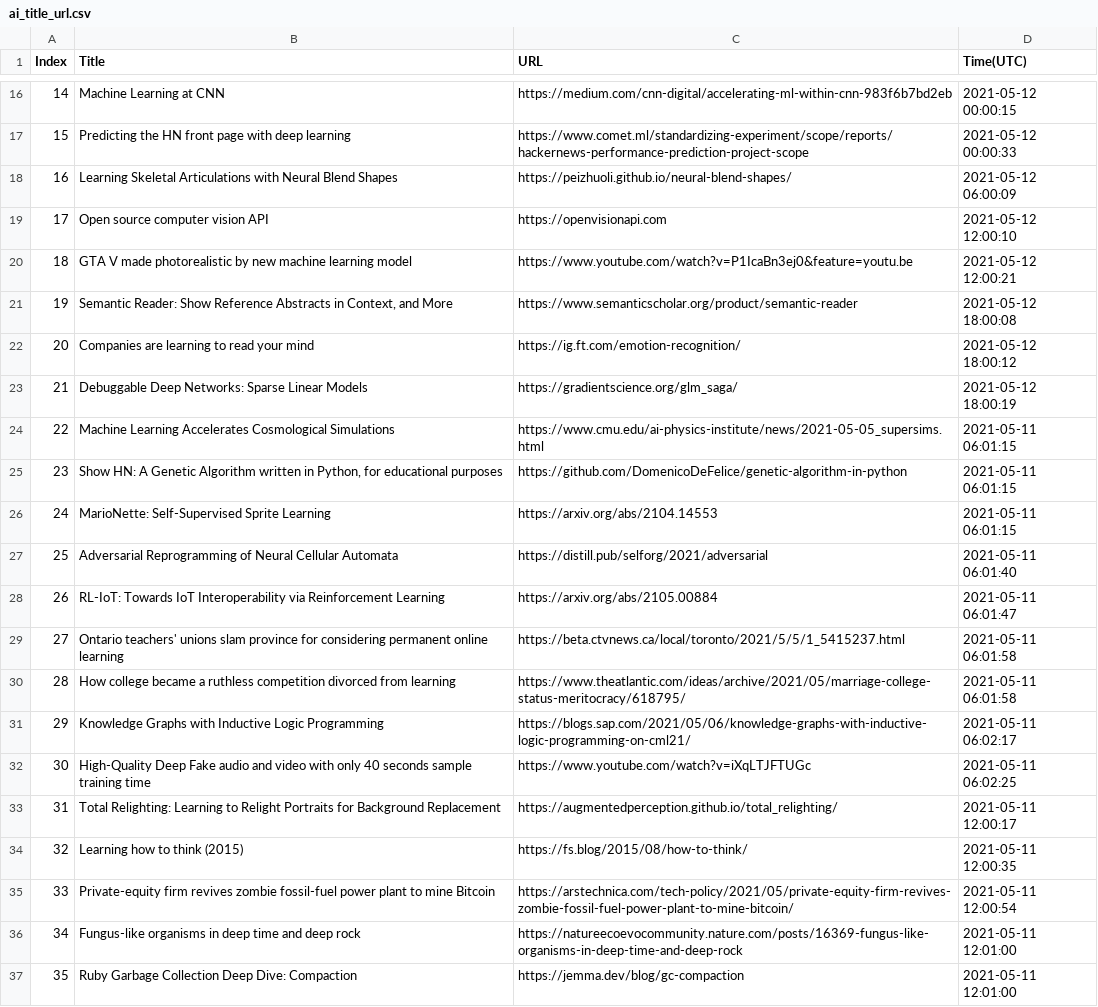
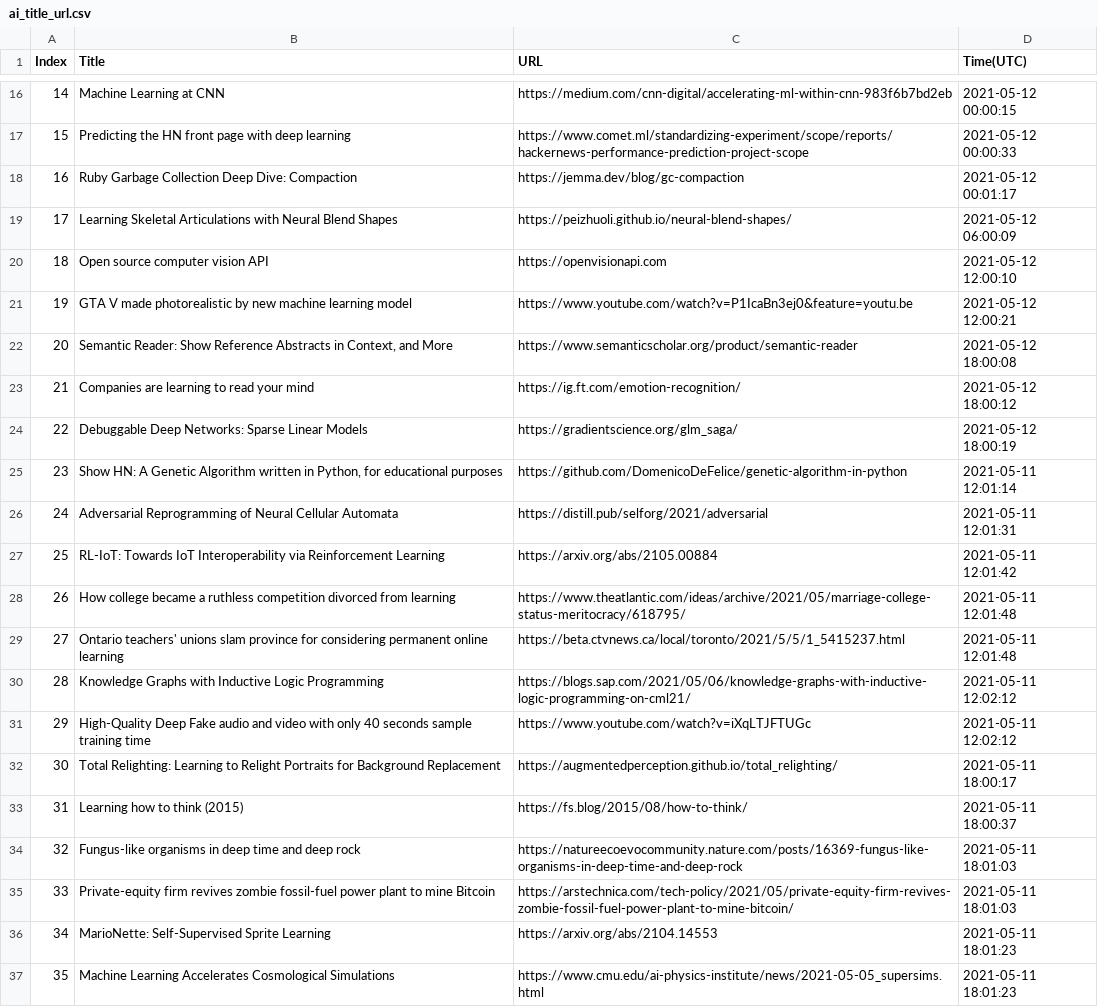
Before and after one commit to seitlab/seitlab.github.io, a CSV file: data/ai_title_url.csv, drawn as a sheet; only a part is shown, gaps mark what is left out; removed rows and columns are numbered as before the commit, all else as after; the diff names each change by its address in the sheet, - before the commit and + after, or states it on an @@ line.

```diff
--- a/data/ai_title_url.csv
+++ b/data/ai_title_url.csv
+row 18: 16 | Ruby Garbage Collection Deep Dive: Compaction | https://jemma.dev/blog/gc-compaction | 2021-05-12 00:01:17
@@ column A (Index) renumbered between rows 19 and 34 @@
-row 24: 22 | Machine Learning Accelerates Cosmological Simulations | https://www.cmu.edu/ai-physics-institute/news/2021-05-05_supersims.html | 2021-05-11 06:01:15
-D25 (Time(UTC)): 2021-05-11 06:01:15
+D25 (Time(UTC)): 2021-05-11 12:01:14
-row 26: 24 | MarioNette: Self-Supervised Sprite Learning | https://arxiv.org/abs/2104.14553 | 2021-05-11 06:01:15
-D26 (Time(UTC)): 2021-05-11 06:01:40
+D26 (Time(UTC)): 2021-05-11 12:01:31
-D27 (Time(UTC)): 2021-05-11 06:01:47
+D27 (Time(UTC)): 2021-05-11 12:01:42
-row 29: 27 | Ontario teachers' unions slam province for considering permanent online learning | https://beta.ctvnews.ca/local/toronto/2021/5/5/1_5415237.html | 2021-05-11 06:01:58
-D28 (Time(UTC)): 2021-05-11 06:01:58
+D28 (Time(UTC)): 2021-05-11 12:01:48
+row 29: 27 | Ontario teachers' unions slam province for considering permanent online learning | https://beta.ctvnews.ca/local/toronto/2021/5/5/1_5415237.html | 2021-05-11 12:01:48
-D30 (Time(UTC)): 2021-05-11 06:02:17
+D30 (Time(UTC)): 2021-05-11 12:02:12
-D31 (Time(UTC)): 2021-05-11 06:02:25
+D31 (Time(UTC)): 2021-05-11 12:02:12
-D32 (Time(UTC)): 2021-05-11 12:00:17
+D32 (Time(UTC)): 2021-05-11 18:00:17
-D33 (Time(UTC)): 2021-05-11 12:00:35
+D33 (Time(UTC)): 2021-05-11 18:00:37
-row 35: 33 | Private-equity firm revives zombie fossil-fuel power plant to mine Bitcoin | https://arstechnica.com/tech-policy/2021/05/private-equity-firm-revives-zombie-fossil-fuel-power-plant-to-mine-bitcoin/ | 2021-05-11 12:00:54
-D34 (Time(UTC)): 2021-05-11 12:01:00
+D34 (Time(UTC)): 2021-05-11 18:01:03
-row 37: 35 | Ruby Garbage Collection Deep Dive: Compaction | https://jemma.dev/blog/gc-compaction | 2021-05-11 12:01:00
+row 35: 33 | Private-equity firm revives zombie fossil-fuel power plant to mine Bitcoin | https://arstechnica.com/tech-policy/2021/05/private-equity-firm-revives-zombie-fossil-fuel-power-plant-to-mine-bitcoin/ | 2021-05-11 18:01:03
+row 36: 34 | MarioNette: Self-Supervised Sprite Learning | https://arxiv.org/abs/2104.14553 | 2021-05-11 18:01:23
+row 37: 35 | Machine Learning Accelerates Cosmological Simulations | https://www.cmu.edu/ai-physics-institute/news/2021-05-05_supersims.html | 2021-05-11 18:01:23
```
Also changed, not shown: data/blockchain_title_url.csv, data/security_title_url.csv, 1 other file.
